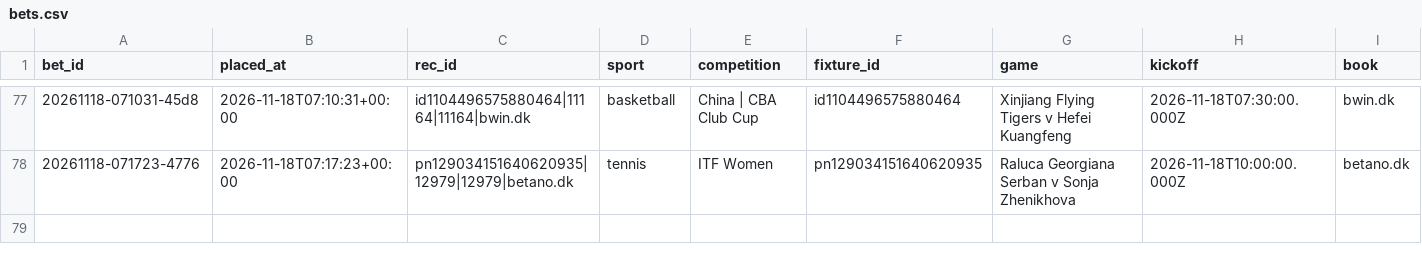
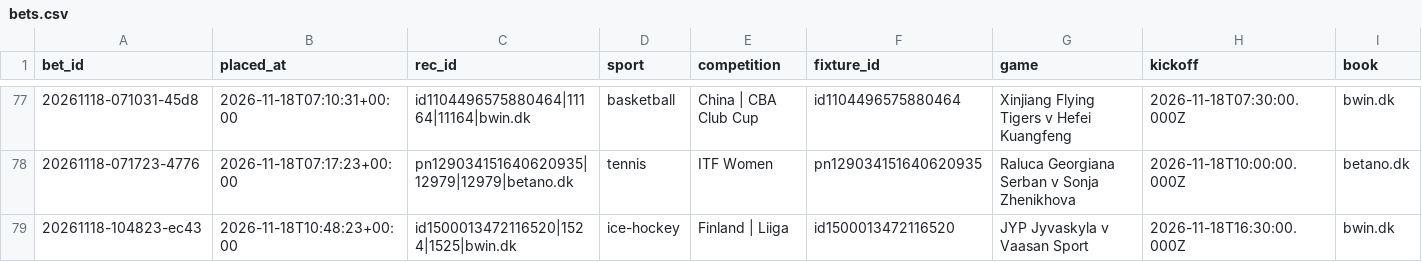
Before and after one commit to lukkeodds/livetest-log, a CSV file: data/bets.csv, drawn as a sheet; only a part is shown, gaps mark what is left out; rows hold the shown columns only; the diff names each change by its address in the sheet, - before the commit and + after, or states it on an @@ line.

```diff
--- a/data/bets.csv
+++ b/data/bets.csv
+row 79: 20261118-104823-ec43 | 2026-11-18T10:48:23+00:00 | id1500013472116520|1524|1525|bwin.dk | ice-hockey | Finland | Liiga | id1500013472116520 | JYP Jyvaskyla v Vaasan Sport | 2026-11-18T16:30:00.000Z | bwin.dk
```
Also changed, not shown: 2 other files.
